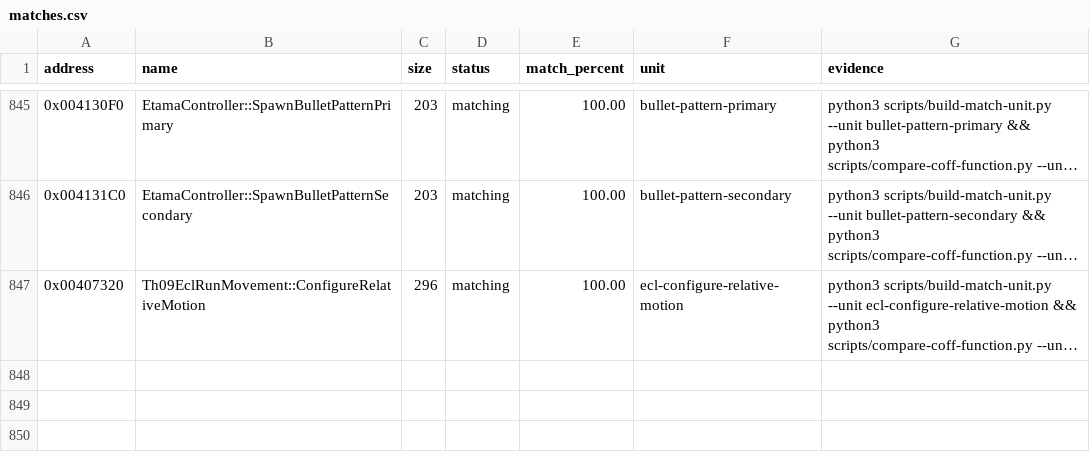
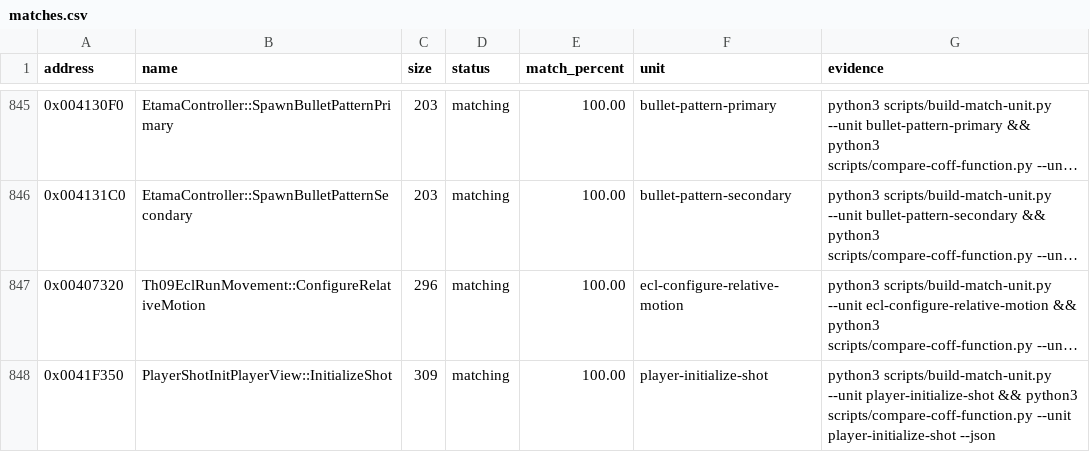
Before and after one commit to N0zoM1z0/th09, a CSV file: config/matches.csv, drawn as a sheet; only a part is shown, gaps mark what is left out; long unchanged cells end in …; the diff names each change by its address in the sheet, - before the commit and + after, or states it on an @@ line.

Commit message:
gpt-web: exactify player shot initialization

```diff
--- a/config/matches.csv
+++ b/config/matches.csv
+row 848: 0x0041F350 | PlayerShotInitPlayerView::InitializeShot | 309 | matching | 100.00 | player-initialize-shot | python3 scripts/build-match-unit.py --unit player-initialize-shot && python3 scripts/compare-coff-function.py --unit player-initialize-shot --json
```
Also changed, not shown: 7 other files.
